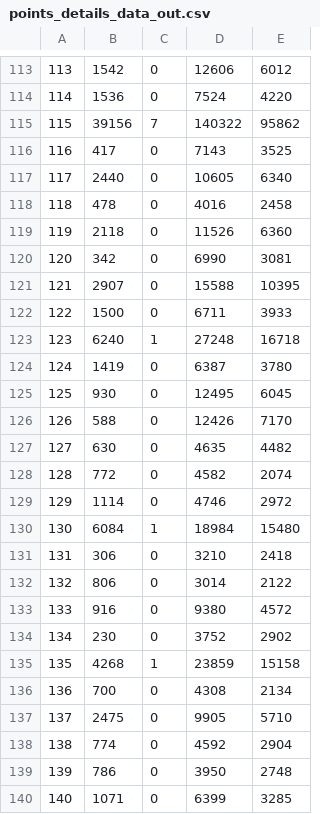
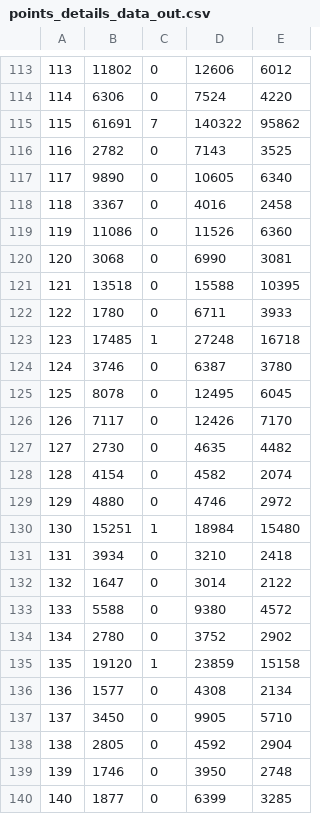
Before and after one commit to GeniusMiaozz/Big-data-based-Airline-Site, a CSV file: mysql/data_out/points_details_data_out.csv, drawn as a sheet; only a part is shown, gaps mark what is left out; the diff covers the shown part only.

```diff
--- a/mysql/data_out/points_details_data_out.csv
+++ b/mysql/data_out/points_details_data_out.csv
@@ -113,28 +113,28 @@
-113,1542,0,12606,6012
-114,1536,0,7524,4220
-115,39156,7,140322,95862
-116,417,0,7143,3525
-117,2440,0,10605,6340
-118,478,0,4016,2458
-119,2118,0,11526,6360
-120,342,0,6990,3081
-121,2907,0,15588,10395
-122,1500,0,6711,3933
-123,6240,1,27248,16718
-124,1419,0,6387,3780
-125,930,0,12495,6045
-126,588,0,12426,7170
-127,630,0,4635,4482
-128,772,0,4582,2074
-129,1114,0,4746,2972
-130,6084,1,18984,15480
-131,306,0,3210,2418
-132,806,0,3014,2122
-133,916,0,9380,4572
-134,230,0,3752,2902
-135,4268,1,23859,15158
-136,700,0,4308,2134
-137,2475,0,9905,5710
-138,774,0,4592,2904
-139,786,0,3950,2748
-140,1071,0,6399,3285
+113,11802,0,12606,6012
+114,6306,0,7524,4220
+115,61691,7,140322,95862
+116,2782,0,7143,3525
+117,9890,0,10605,6340
+118,3367,0,4016,2458
+119,11086,0,11526,6360
+120,3068,0,6990,3081
+121,13518,0,15588,10395
+122,1780,0,6711,3933
+123,17485,1,27248,16718
+124,3746,0,6387,3780
+125,8078,0,12495,6045
+126,7117,0,12426,7170
+127,2730,0,4635,4482
+128,4154,0,4582,2074
+129,4880,0,4746,2972
+130,15251,1,18984,15480
+131,3934,0,3210,2418
+132,1647,0,3014,2122
+133,5588,0,9380,4572
+134,2780,0,3752,2902
+135,19120,1,23859,15158
+136,1577,0,4308,2134
+137,3450,0,9905,5710
+138,2805,0,4592,2904
+139,1746,0,3950,2748
+140,1877,0,6399,3285
```
Also changed, not shown: 172 edited cells elsewhere in this file, mysql/data_in/points_details_data_in.csv, 50 other files.
